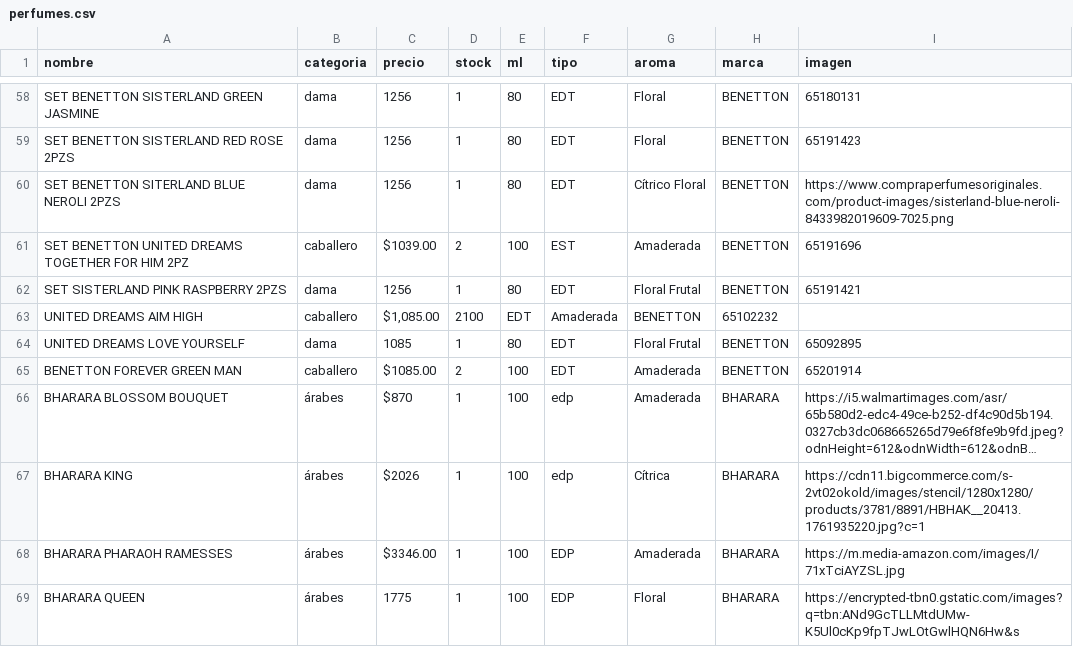
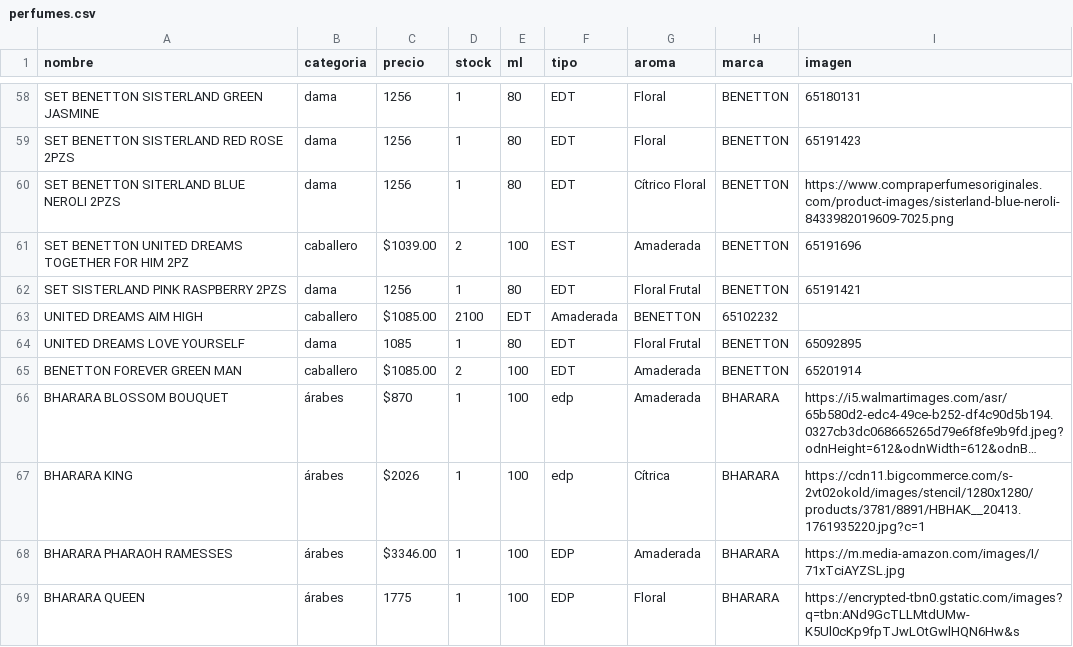
Before and after one commit to credilandia/credilandia.github.io, a CSV file: perfumes.csv, drawn as a sheet; only a part is shown, gaps mark what is left out; long unchanged cells end in ….

Commit message:
Update perfumes.csv

```diff
--- a/perfumes.csv
+++ b/perfumes.csv
@@ -62,3 +62,3 @@ SET BENETTON UNITED DREAMS TOGETHER FOR HIM 2PZ,caballero,"$1039.00",2,100,EST,A
 SET SISTERLAND PINK RASPBERRY 2PZS,dama,1256,1,80,EDT,Floral Frutal,BENETTON,65191421
-UNITED DREAMS AIM HIGH,caballero,"$1,085.00",2100,EDT,Amaderada,BENETTON,65102232
+UNITED DREAMS AIM HIGH,caballero,"$1085.00",2100,EDT,Amaderada,BENETTON,65102232
 UNITED DREAMS LOVE YOURSELF,dama,1085,1,80,EDT,Floral Frutal,BENETTON,65092895
```
